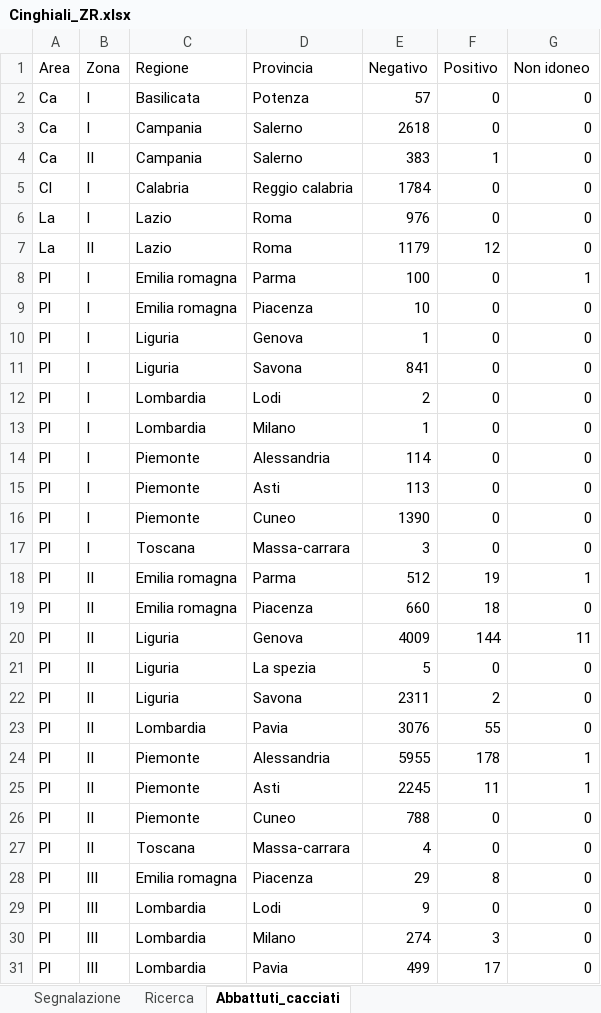
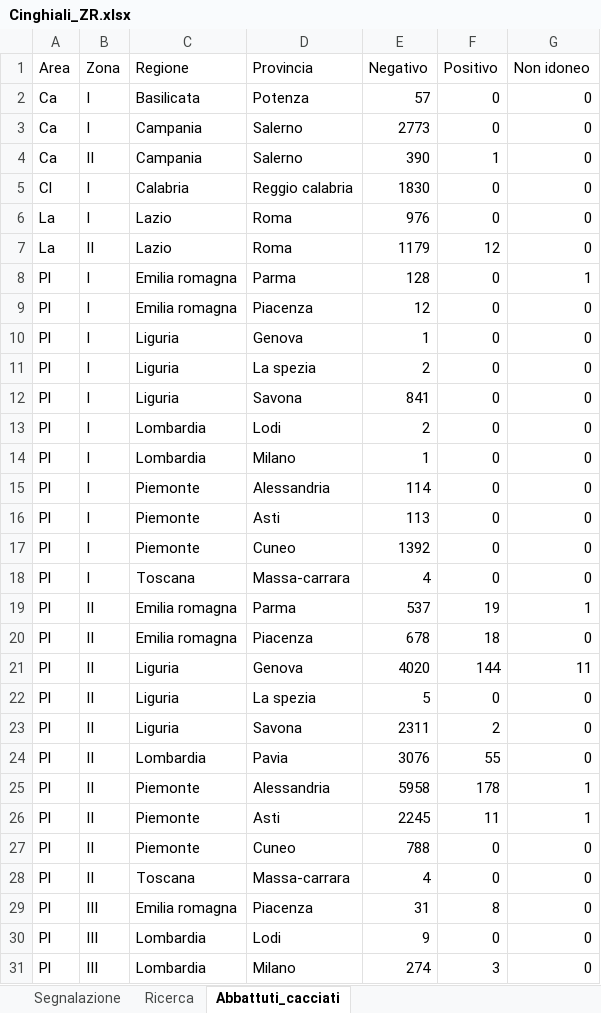
Before and after one commit to IZSAM-StatGIS/ReportPSA, an Excel workbook: Download/Cinghiali_ZR.xlsx, sheet Abbattuti_cacciati, drawn as a sheet; only a part is shown; the shorter side is filled out with more unchanged rows; values as stored, in another font and other column widths than the file's, no borders; addresses are those after the commit; the diff names each change by its address in the sheet, - before the commit and + after, or states it on an @@ line.

```diff
--- a/Download/Cinghiali_ZR.xlsx (sheet Abbattuti_cacciati)
+++ b/Download/Cinghiali_ZR.xlsx (sheet Abbattuti_cacciati)
-E3 (Negativo): 2618
+E3 (Negativo): 2773
-E4 (Negativo): 383
+E4 (Negativo): 390
-E5 (Negativo): 1784
+E5 (Negativo): 1830
-E8 (Negativo): 100
+E8 (Negativo): 128
-E9 (Negativo): 10
+E9 (Negativo): 12
+row 11: Pl | I | Liguria | La spezia | 2 | 0 | 0
-E17 (Negativo): 1390
+E17 (Negativo): 1392
-E18 (Negativo): 3
+E18 (Negativo): 4
-E19 (Negativo): 512
+E19 (Negativo): 537
-E20 (Negativo): 660
+E20 (Negativo): 678
-E21 (Negativo): 4009
+E21 (Negativo): 4020
-E25 (Negativo): 5955
+E25 (Negativo): 5958
-E29 (Negativo): 29
+E29 (Negativo): 31
```
Also changed, not shown: sheet Segnalazione, sheet Ricerca, Download/Allevamenti_ZR.xlsx, Download/Capi_ZR.xlsx, 33 other files.
